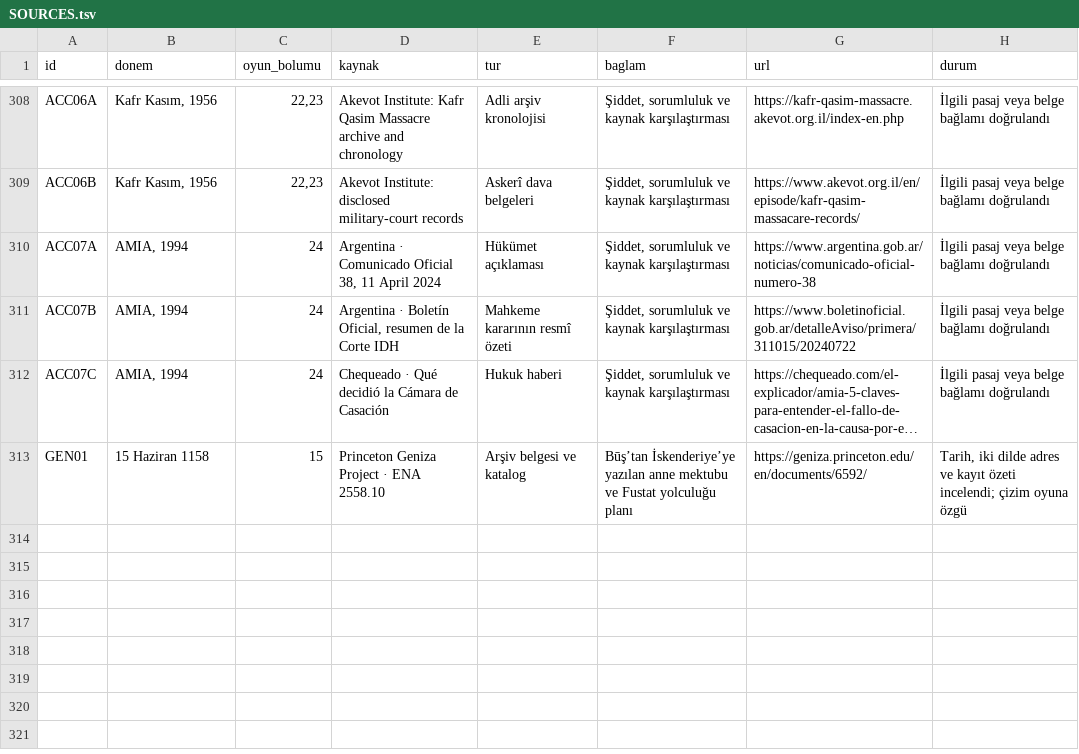
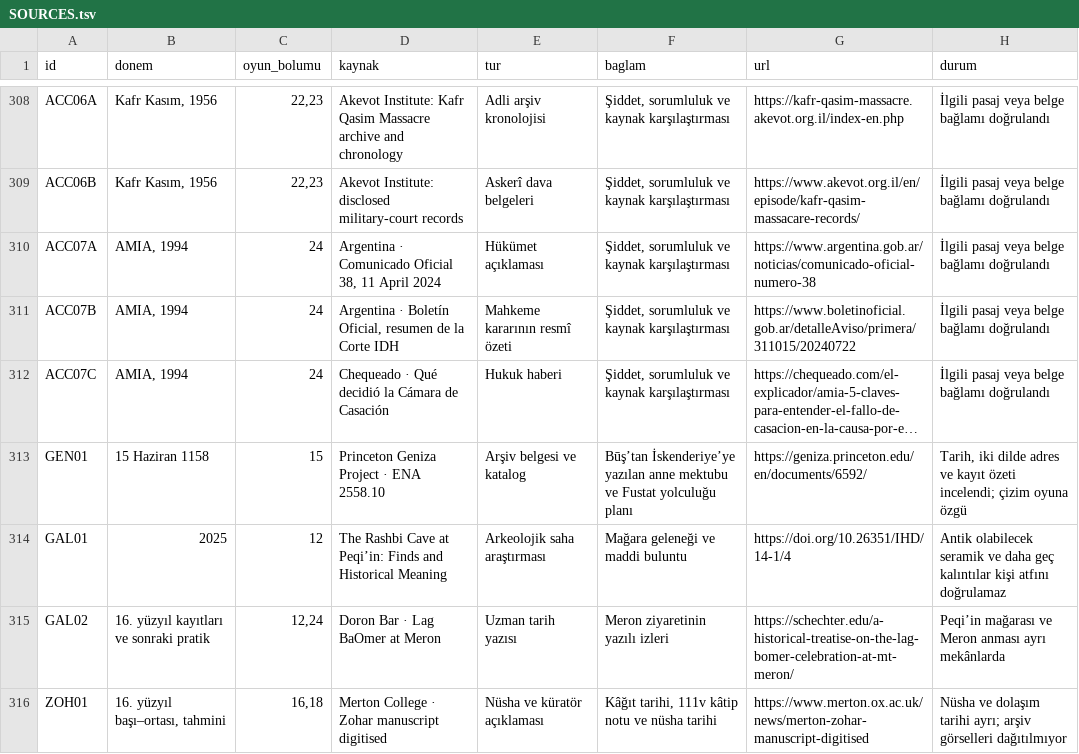
Before and after one commit to kaansavukduran/wall, a TSV file: docs/SOURCES.tsv, drawn as a sheet; only a part is shown, gaps mark what is left out; long unchanged cells end in …; the diff names each change by its address in the sheet, - before the commit and + after, or states it on an @@ line.

Commit message:
Make the cave and Zohar evidence playable and verify installed saves

```diff
--- a/docs/SOURCES.tsv
+++ b/docs/SOURCES.tsv
+row 314: GAL01 | 2025 | 12 | The Rashbi Cave at Peqi’in: Finds and Historical Meaning | Arkeolojik saha araştırması | Mağara geleneği ve maddi buluntu | https://doi.org/10.26351/IHD/14-1/4 | Antik olabilecek seramik ve daha geç kalıntılar kişi atfını doğrulamaz
+row 315: GAL02 | 16. yüzyıl kayıtları ve sonraki pratik | 12,24 | Doron Bar · Lag BaOmer at Meron | Uzman tarih yazısı | Meron ziyaretinin yazılı izleri | https://schechter.edu/a-historical-treatise-on-the-lag-bomer-celebration-at-mt-meron/ | Peqi’in mağarası ve Meron anması ayrı mekânlarda
+row 316: ZOH01 | 16. yüzyıl başı–ortası, tahmini | 16,18 | Merton College · Zohar manuscript digitised | Nüsha ve küratör açıklaması | Kâğıt tarihi, 111v kâtip notu ve nüsha tarihi | https://www.merton.ox.ac.uk/news/merton-zohar-manuscript-digitised | Nüsha ve dolaşım tarihi ayrı; arşiv görselleri dağıtılmıyor
```
Also changed, not shown: 16 other files.
